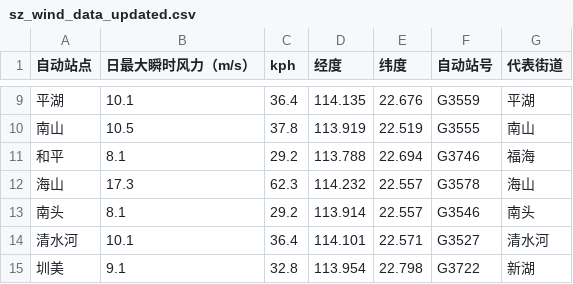
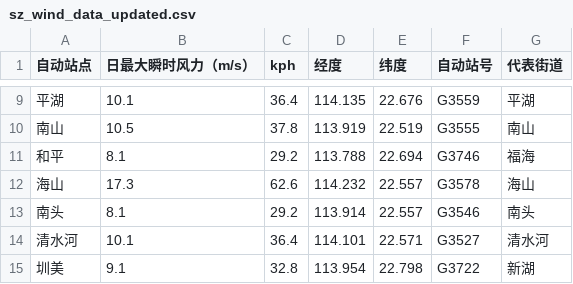
Before and after one commit to HollowXtra/Advanced-Storm-Inc, a CSV file: sz_wind_data_updated.csv, drawn as a sheet; only a part is shown, gaps mark what is left out.

Commit message:
Update sz_wind_data_updated.csv

```diff
--- a/sz_wind_data_updated.csv
+++ b/sz_wind_data_updated.csv
@@ -11,3 +11,3 @@
 和平,8.1,29.2,113.788,22.694,G3746,福海
-海山,17.3,62.3,114.232,22.557,G3578,海山
+海山,17.3,62.6,114.232,22.557,G3578,海山
 南头,8.1,29.2,113.914,22.557,G3546,南头
```
